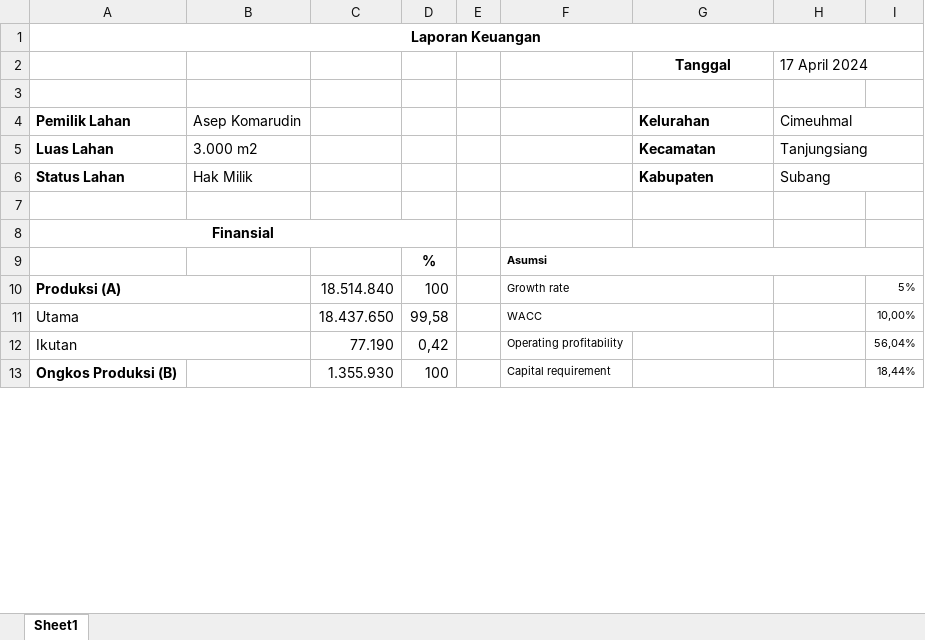
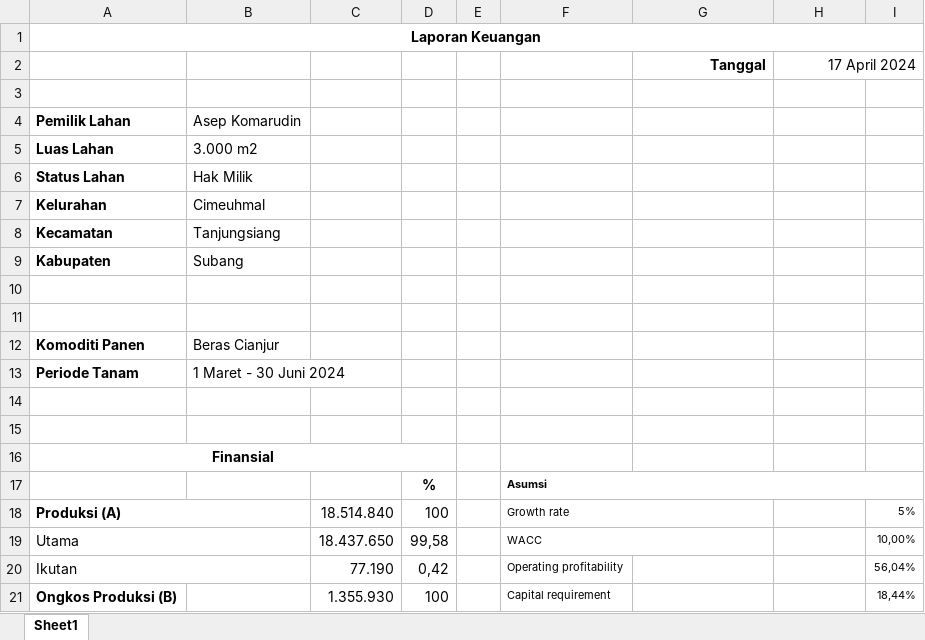
Before and after one commit to Fahmii19/Pendataan-Desa, an Excel workbook: public/pdf_file/Laporan_Keuangan.xlsx, sheet Sheet1, drawn as a sheet; only a part is shown; values as stored, in another font and other column widths than the file's, no borders; removed rows and columns are numbered as before the commit, all else as after; the diff covers the shown part only; the diff names each change by its address in the sheet, - before the commit and + after, or states it on an @@ line.

```diff
--- a/public/pdf_file/Laporan_Keuangan.xlsx (sheet Sheet1)
+++ b/public/pdf_file/Laporan_Keuangan.xlsx (sheet Sheet1)
-G2 alignment: center
+G2 alignment: right
-H2 alignment: left
+H2 alignment: right
-G4: Kelurahan
+G4: (empty)
-H4: Cimeuhmal
+H4: (empty)
-H4:I4 merged
-G5: Kecamatan
+G5: (empty)
-H5: Tanjungsiang
+H5: (empty)
-H5:I5 merged
-G6: Kabupaten
+G6: (empty)
-H6: Subang
+H6: (empty)
-H6:I6 merged
+row 7: Kelurahan | Cimeuhmal
+row 8: Kecamatan | Tanjungsiang
+row 9: Kabupaten | Subang
+row 10: (empty)
+row 11: (empty)
+row 12: Komoditi Panen | Beras Cianjur
+row 13: Periode Tanam | 1 Maret - 30 Juni 2024
+row 14: (empty)
```
Also changed, not shown: 13 edited cells, cell formats and merged cells elsewhere in this sheet, 2 other files.
